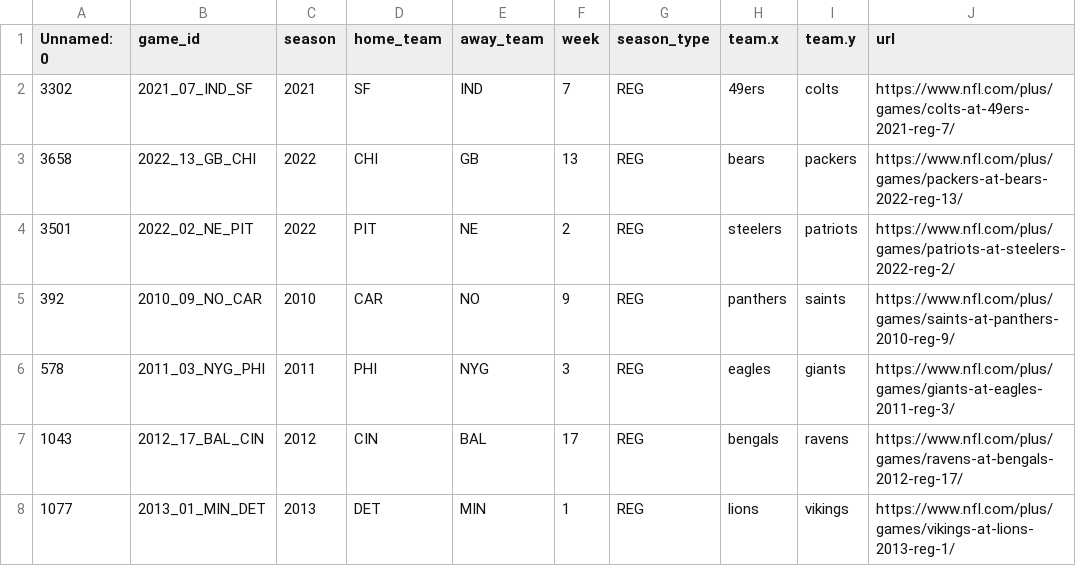
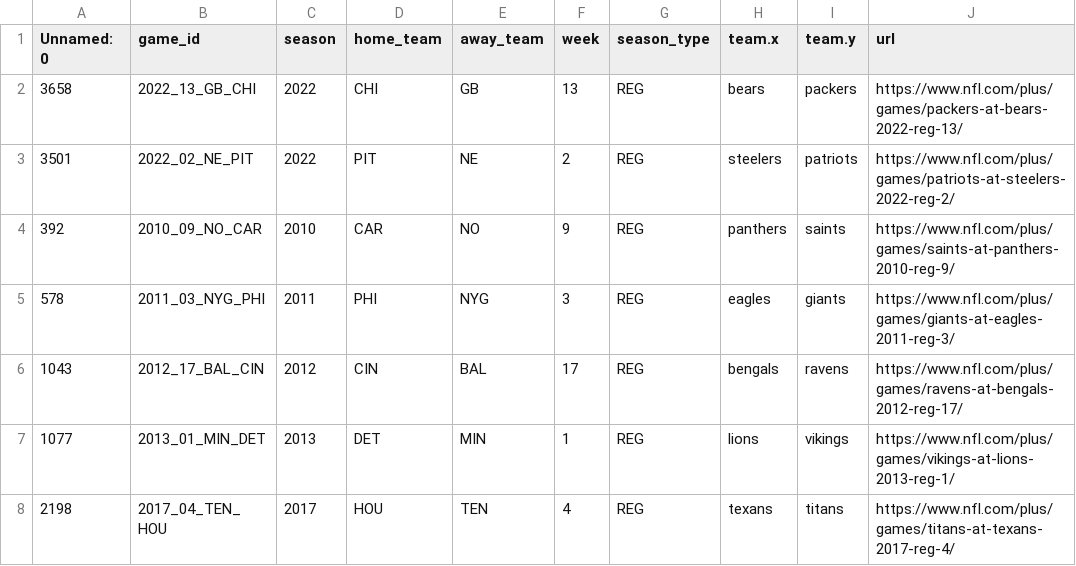
Before and after one commit to SethTheDataScientist/NFL-Watch-Script, a CSV file: shuffled_df.csv, drawn as a sheet; only a part is shown; the shorter side is filled out with more unchanged rows; the diff names each change by its address in the sheet, - before the commit and + after, or states it on an @@ line.

```diff
--- a/shuffled_df.csv
+++ b/shuffled_df.csv
-row 2: 3302 | 2021_07_IND_SF | 2021 | SF | IND | 7 | REG | 49ers | colts | https://www.nfl.com/plus/games/colts-at-49ers-2021-reg-7/
```
Also changed, not shown: 1 other file.
